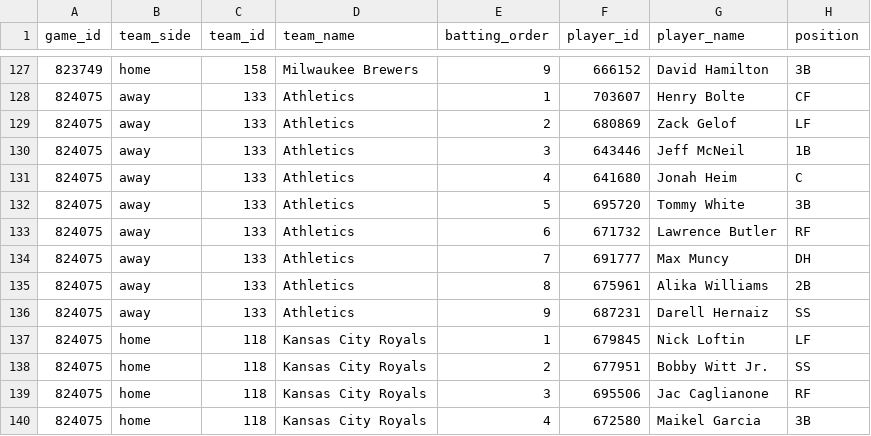
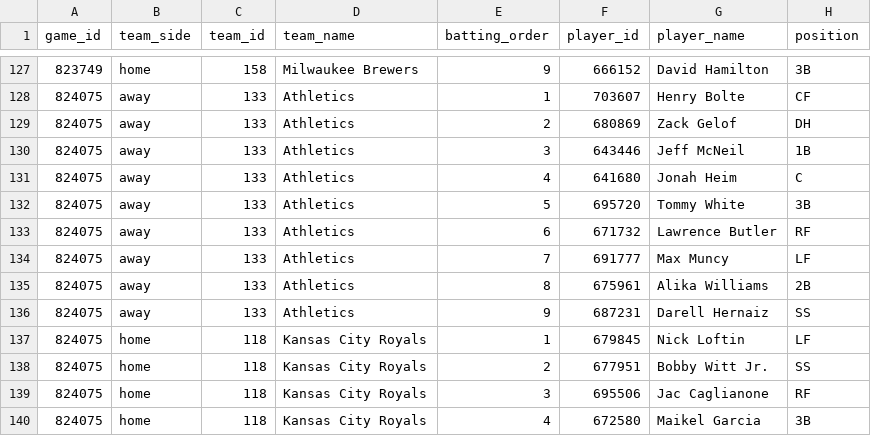
Before and after one commit to tjohnschultz/thesabrhood, a CSV file: data/derived/daily-batting-orders.csv, drawn as a sheet; only a part is shown, gaps mark what is left out.

```diff
--- a/data/derived/daily-batting-orders.csv
+++ b/data/derived/daily-batting-orders.csv
@@ -128,3 +128,3 @@
 "824075","away","133","Athletics",1,"703607","Henry Bolte","CF"
-"824075","away","133","Athletics",2,"680869","Zack Gelof","LF"
+"824075","away","133","Athletics",2,"680869","Zack Gelof","DH"
 "824075","away","133","Athletics",3,"643446","Jeff McNeil","1B"
@@ -133,3 +133,3 @@
 "824075","away","133","Athletics",6,"671732","Lawrence Butler","RF"
-"824075","away","133","Athletics",7,"691777","Max Muncy","DH"
+"824075","away","133","Athletics",7,"691777","Max Muncy","LF"
 "824075","away","133","Athletics",8,"675961","Alika Williams","2B"
```
Also changed, not shown: data/derived/daily-game-inputs.csv, data/derived/daily-matchup-event-model-card.csv, 27 other files.
